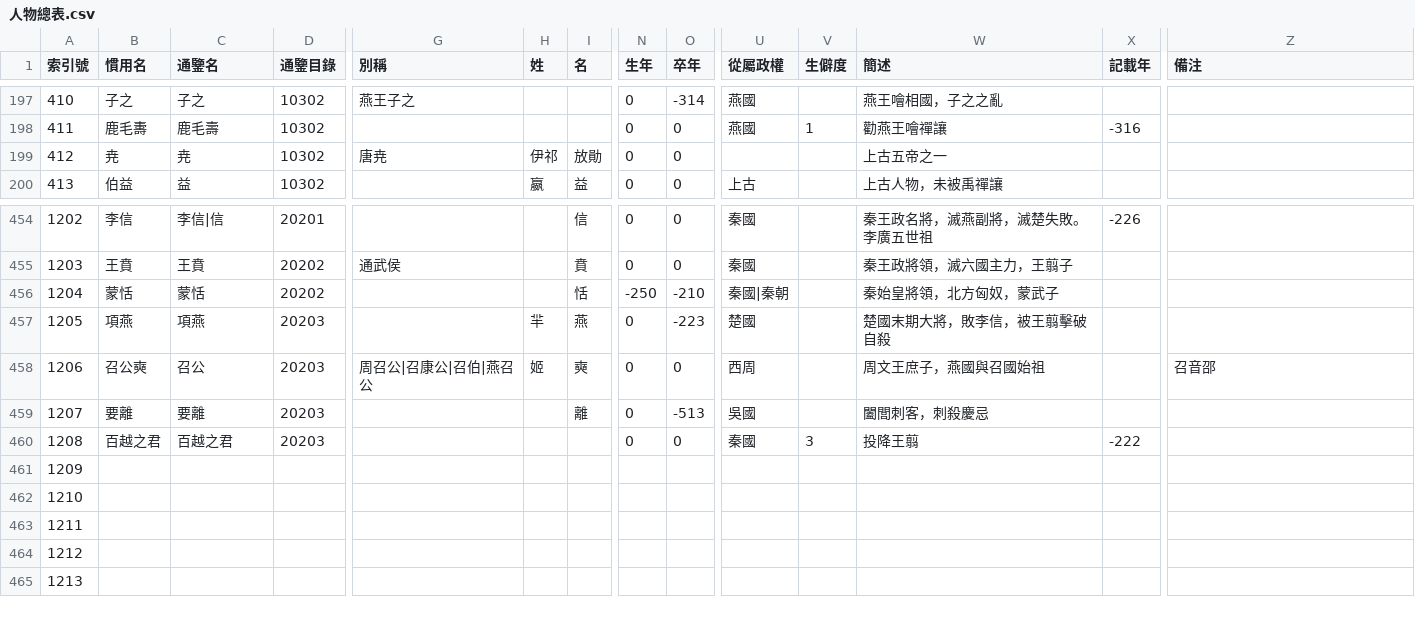
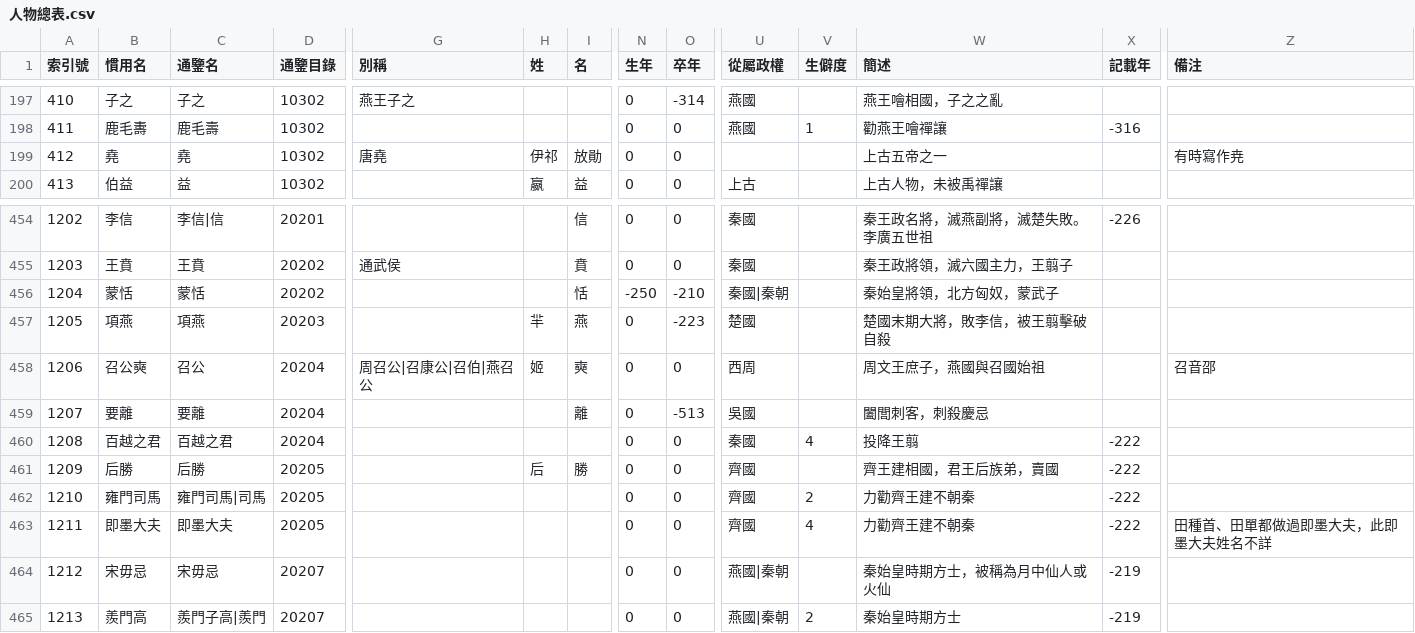
Before and after one commit to gamefang/zizhitongjian, a CSV file: 人物總表.csv, drawn as a sheet; only a part is shown, gaps mark what is left out; the diff covers the shown part only; the diff names each change by its address in the sheet, - before the commit and + after, or states it on an @@ line.

```diff
--- a/人物總表.csv
+++ b/人物總表.csv
-B199 (慣用名): 尭
+B199 (慣用名): 堯
-C199 (通鑒名): 尭
+C199 (通鑒名): 堯
-G199 (別稱): 唐尭
+G199 (別稱): 唐堯
-Z199 (備注): (empty)
+Z199 (備注): 有時寫作尭
-D458:D460 (通鑒目錄): 20203
+D458:D460 (通鑒目錄): 20204
-V460 (生僻度): 3
+V460 (生僻度): 4
-B461 (慣用名): (empty)
+B461 (慣用名): 后勝
-C461 (通鑒名): (empty)
+C461 (通鑒名): 后勝
-D461:D463 (通鑒目錄): (empty)
+D461:D463 (通鑒目錄): 20205
-H461 (姓): (empty)
+H461 (姓): 后
-I461 (名): (empty)
+I461 (名): 勝
-N461:N465 (生年): (empty)
+N461:N465 (生年): 0
-O461:O465 (卒年): (empty)
+O461:O465 (卒年): 0
-U461:U463 (從屬政權): (empty)
+U461:U463 (從屬政權): 齊國
-W461 (簡述): (empty)
+W461 (簡述): 齊王建相國，君王后族弟，賣國
-X461:X463 (記載年): (empty)
+X461:X463 (記載年): -222
-B462 (慣用名): (empty)
+B462 (慣用名): 雍門司馬
-C462 (通鑒名): (empty)
+C462 (通鑒名): 雍門司馬|司馬
-V462 (生僻度): (empty)
+V462 (生僻度): 2
-W462:W463 (簡述): (empty)
+W462:W463 (簡述): 力勸齊王建不朝秦
-B463 (慣用名): (empty)
+B463 (慣用名): 即墨大夫
-C463 (通鑒名): (empty)
+C463 (通鑒名): 即墨大夫
-V463 (生僻度): (empty)
+V463 (生僻度): 4
-Z463 (備注): (empty)
+Z463 (備注): 田種首、田單都做過即墨大夫，此即墨大夫姓名不詳
-B464 (慣用名): (empty)
+B464 (慣用名): 宋毋忌
-C464 (通鑒名): (empty)
+C464 (通鑒名): 宋毋忌
-D464:D465 (通鑒目錄): (empty)
+D464:D465 (通鑒目錄): 20207
-U464:U465 (從屬政權): (empty)
+U464:U465 (從屬政權): 燕國|秦朝
-W464 (簡述): (empty)
+W464 (簡述): 秦始皇時期方士，被稱為月中仙人或火仙
-X464:X465 (記載年): (empty)
+X464:X465 (記載年): -219
-B465 (慣用名): (empty)
+B465 (慣用名): 羨門高
-C465 (通鑒名): (empty)
+C465 (通鑒名): 羨門子高|羨門
-V465 (生僻度): (empty)
+V465 (生僻度): 2
-W465 (簡述): (empty)
+W465 (簡述): 秦始皇時期方士
```
Also changed, not shown: 58 edited cells elsewhere in this file, 政權年代表.csv, 通鑒目錄.csv, 1 other file.
